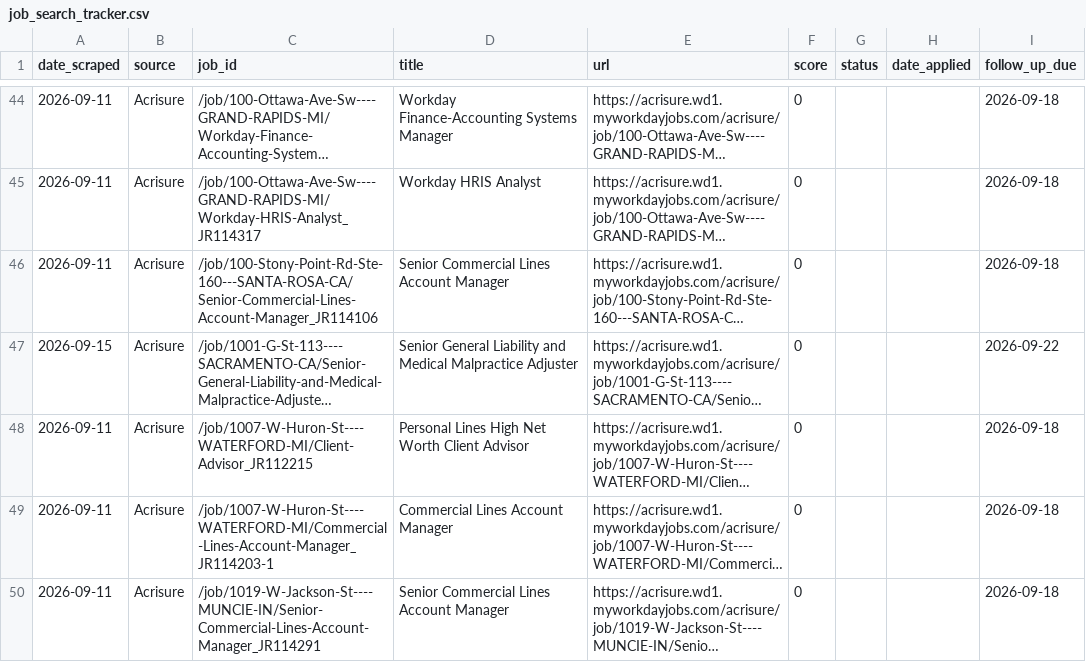
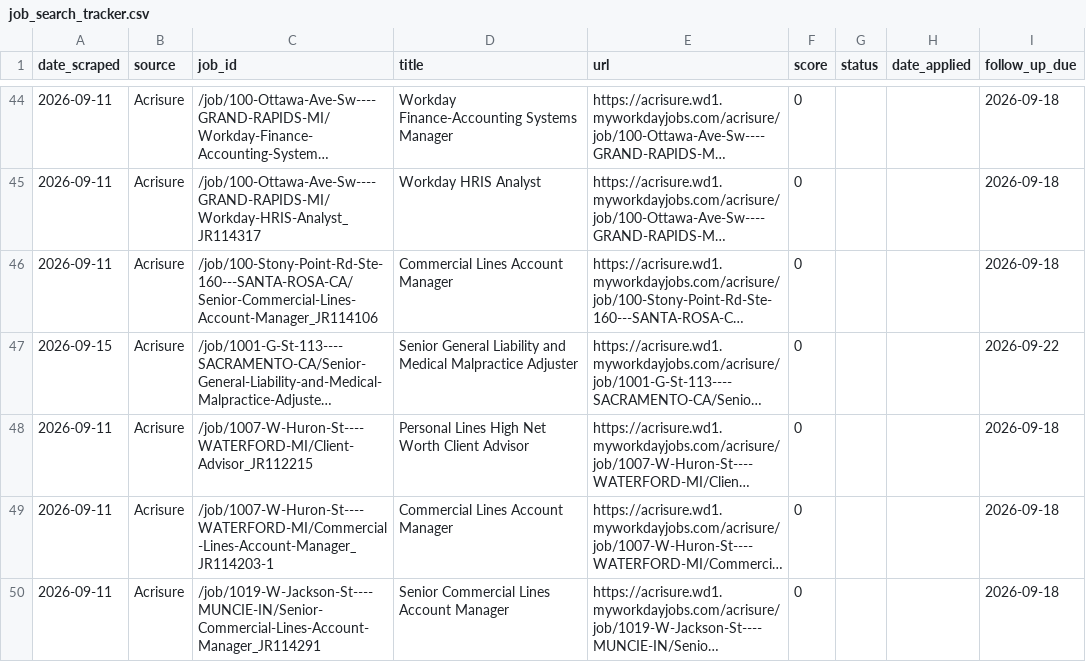
Before and after one commit to niiadjei7/job_monitor, a CSV file: job_search_tracker.csv, drawn as a sheet; only a part is shown, gaps mark what is left out; long unchanged cells end in …; the diff covers the shown part only; the diff names each change by its address in the sheet, - before the commit and + after, or states it on an @@ line.

```diff
--- a/job_search_tracker.csv
+++ b/job_search_tracker.csv
-D46 (title): Senior Commercial Lines Account Manager
+D46 (title): Commercial Lines Account Manager
```
Also changed, not shown: 15 added rows and 4 edited cells elsewhere in this file, 1 other file.
